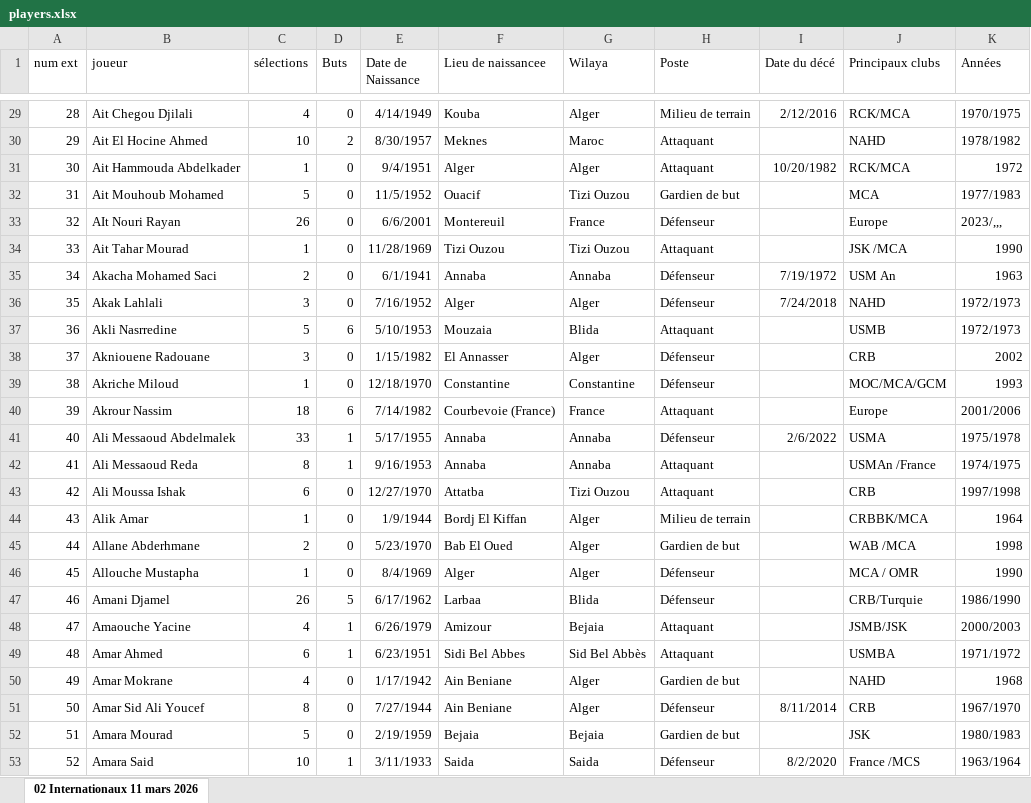
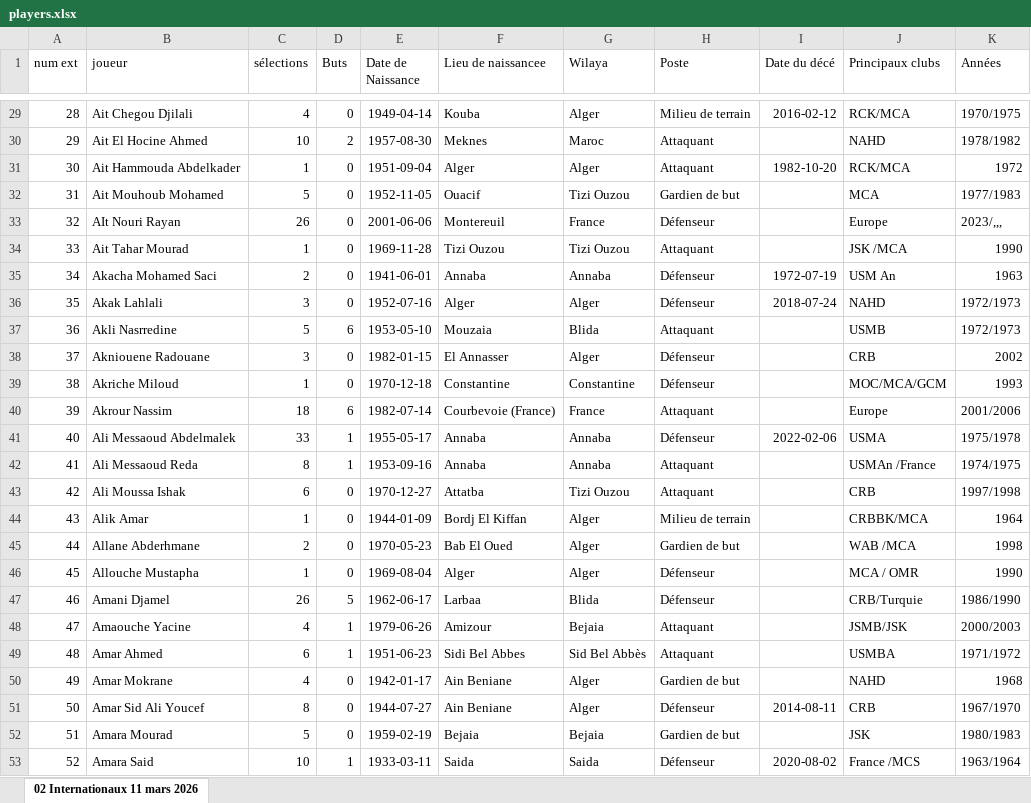
Before and after one commit to samirmember/archifoot, an Excel workbook: server/players.xlsx, sheet 02 Internationaux 11 mars 2026, drawn as a sheet; only a part is shown, gaps mark what is left out; values as stored, in another font and other column widths than the file's, no borders; table styles not drawn; the diff covers the shown part only; the diff names each change by its address in the sheet, - before the commit and + after, or states it on an @@ line.

```diff
--- a/server/players.xlsx (sheet 02 Internationaux 11 mars 2026)
+++ b/server/players.xlsx (sheet 02 Internationaux 11 mars 2026)
-E29 (Date de Naissance): 4/14/1949
+E29 (Date de Naissance): 1949-04-14
-I29 (Date du décé): 2/12/2016
+I29 (Date du décé): 2016-02-12
-E30 (Date de Naissance): 8/30/1957
+E30 (Date de Naissance): 1957-08-30
-E31 (Date de Naissance): 9/4/1951
+E31 (Date de Naissance): 1951-09-04
-I31 (Date du décé): 10/20/1982
+I31 (Date du décé): 1982-10-20
-E32 (Date de Naissance): 11/5/1952
+E32 (Date de Naissance): 1952-11-05
-E33 (Date de Naissance): 6/6/2001
+E33 (Date de Naissance): 2001-06-06
-E34 (Date de Naissance): 11/28/1969
+E34 (Date de Naissance): 1969-11-28
-E35 (Date de Naissance): 6/1/1941
+E35 (Date de Naissance): 1941-06-01
-I35 (Date du décé): 7/19/1972
+I35 (Date du décé): 1972-07-19
-E36 (Date de Naissance): 7/16/1952
+E36 (Date de Naissance): 1952-07-16
-I36 (Date du décé): 7/24/2018
+I36 (Date du décé): 2018-07-24
-E37 (Date de Naissance): 5/10/1953
+E37 (Date de Naissance): 1953-05-10
-E38 (Date de Naissance): 1/15/1982
+E38 (Date de Naissance): 1982-01-15
-E39 (Date de Naissance): 12/18/1970
+E39 (Date de Naissance): 1970-12-18
-E40 (Date de Naissance): 7/14/1982
+E40 (Date de Naissance): 1982-07-14
-E41 (Date de Naissance): 5/17/1955
+E41 (Date de Naissance): 1955-05-17
-I41 (Date du décé): 2/6/2022
+I41 (Date du décé): 2022-02-06
-E42 (Date de Naissance): 9/16/1953
+E42 (Date de Naissance): 1953-09-16
-E43 (Date de Naissance): 12/27/1970
+E43 (Date de Naissance): 1970-12-27
-E44 (Date de Naissance): 1/9/1944
+E44 (Date de Naissance): 1944-01-09
-E45 (Date de Naissance): 5/23/1970
+E45 (Date de Naissance): 1970-05-23
-E46 (Date de Naissance): 8/4/1969
+E46 (Date de Naissance): 1969-08-04
-E47 (Date de Naissance): 6/17/1962
+E47 (Date de Naissance): 1962-06-17
-E48 (Date de Naissance): 6/26/1979
+E48 (Date de Naissance): 1979-06-26
-E49 (Date de Naissance): 6/23/1951
+E49 (Date de Naissance): 1951-06-23
-E50 (Date de Naissance): 1/17/1942
+E50 (Date de Naissance): 1942-01-17
-E51 (Date de Naissance): 7/27/1944
+E51 (Date de Naissance): 1944-07-27
-I51 (Date du décé): 8/11/2014
+I51 (Date du décé): 2014-08-11
-E52 (Date de Naissance): 2/19/1959
+E52 (Date de Naissance): 1959-02-19
-E53 (Date de Naissance): 3/11/1933
+E53 (Date de Naissance): 1933-03-11
-I53 (Date du décé): 8/2/2020
+I53 (Date du décé): 2020-08-02
```
Also changed, not shown: 789 edited cells and cell formats elsewhere in this sheet, server/en_matches_selhani_v3.xlsx, 2 other files.
